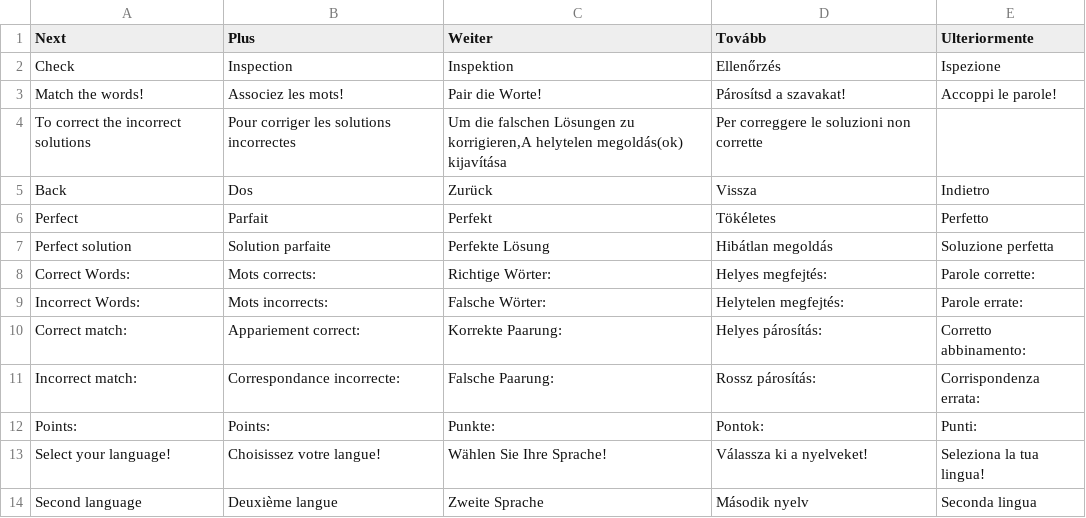
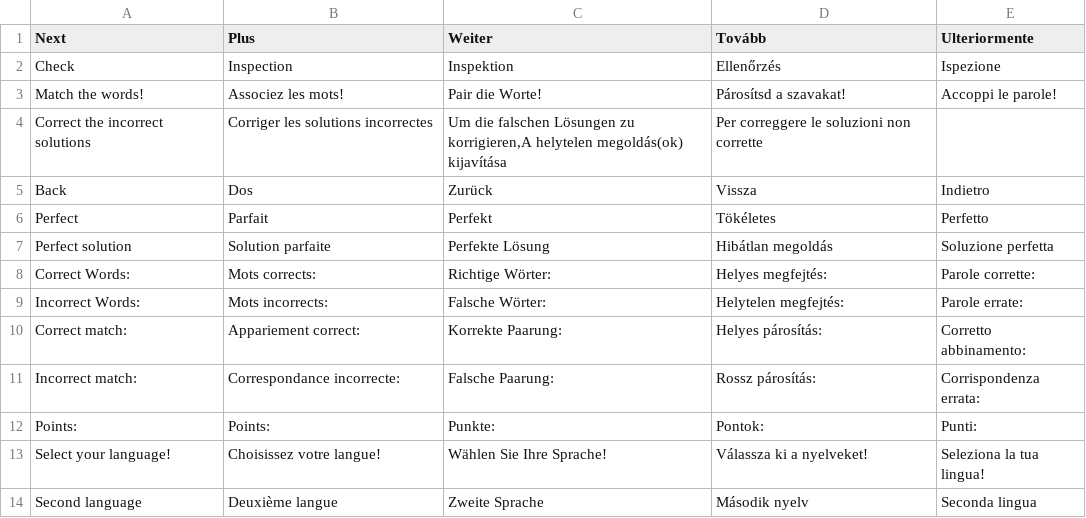
Before and after one commit to cserje/LanguageApp, a CSV file: LanguageKing/LanguageKing.Android/obj/Debug/assets/ui.csv, drawn as a sheet.

```diff
--- a/LanguageKing/LanguageKing.Android/obj/Debug/assets/ui.csv
+++ b/LanguageKing/LanguageKing.Android/obj/Debug/assets/ui.csv
@@ -3,3 +3,3 @@ Check;Inspection;Inspektion;Ellenőrzés;Ispezione
 Match the words!;Associez les mots!;Pair die Worte!;Párosítsd a szavakat!;Accoppi le parole!
-To correct the incorrect solutions;Pour corriger les solutions incorrectes;Um die falschen Lösungen zu korrigieren,A helytelen megoldás(ok) kijavítása;Per correggere le soluzioni non corrette
+Correct the incorrect solutions;Corriger les solutions incorrectes;Um die falschen Lösungen zu korrigieren,A helytelen megoldás(ok) kijavítása;Per correggere le soluzioni non corrette
 Back;Dos;Zurück;Vissza;Indietro
```
Also changed, not shown: LanguageKing/LanguageKing.Android/Assets/ui.csv, 47 other files.
